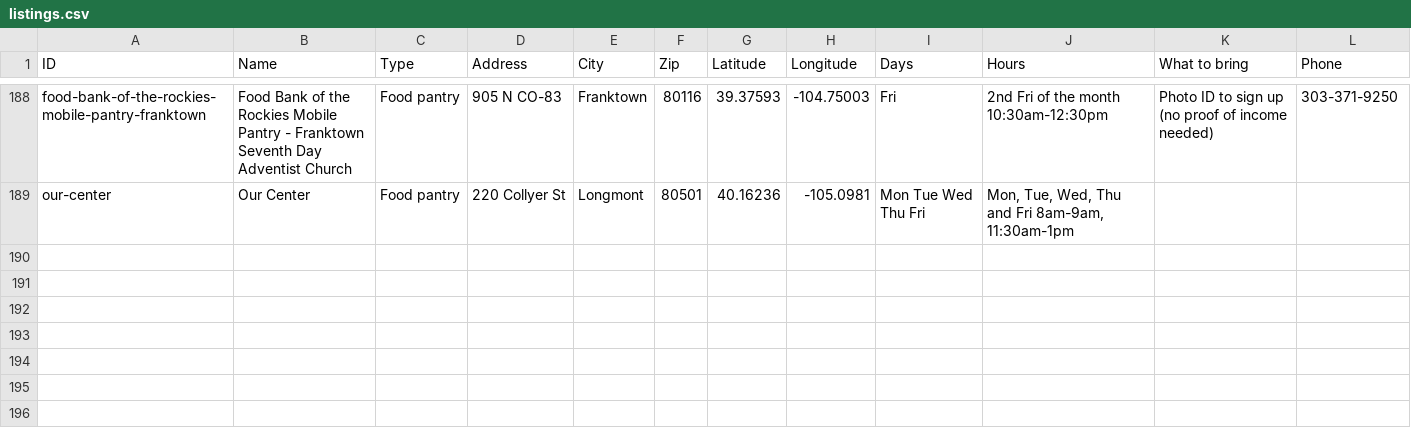
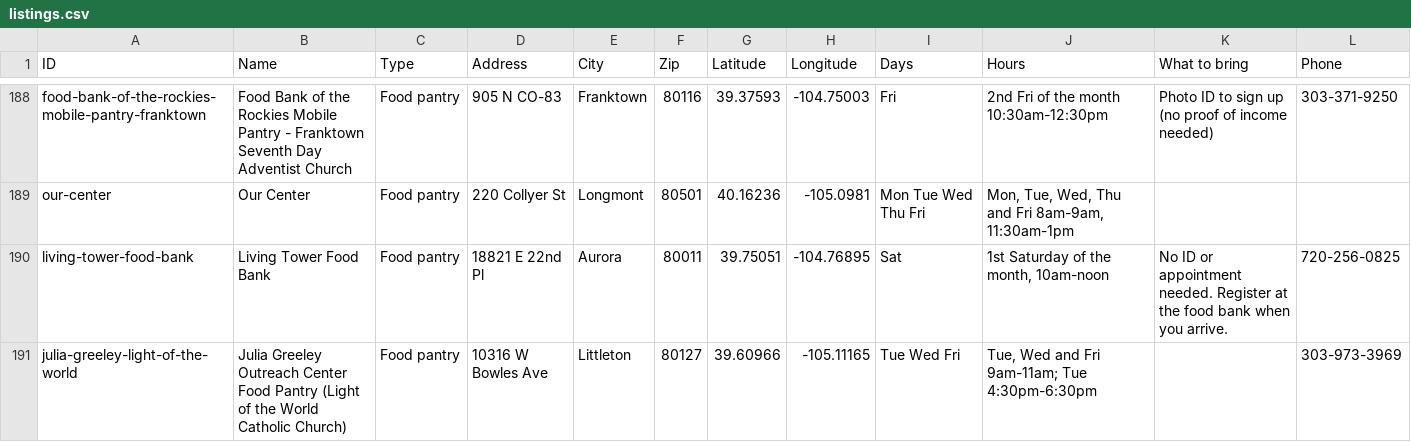
Before and after one commit to hincheylaura-eng/change-is-good-food-finder, a CSV file: listings.csv, drawn as a sheet; only a part is shown, gaps mark what is left out; rows hold the shown columns only; the diff names each change by its address in the sheet, - before the commit and + after, or states it on an @@ line.

```diff
--- a/listings.csv
+++ b/listings.csv
+row 190: living-tower-food-bank | Living Tower Food Bank | Food pantry | 18821 E 22nd Pl | Aurora | 80011 | 39.75051 | -104.76895 | Sat | 1st Saturday of the month, 10am-noon | No ID or appointment needed. Register at the food bank when you arrive. | 720-256-0825
+row 191: julia-greeley-light-of-the-world | Julia Greeley Outreach Center Food Pantry (Light of the World Catholic Church) | Food pantry | 10316 W Bowles Ave | Littleton | 80127 | 39.60966 | -105.11165 | Tue Wed Fri | Tue, Wed and Fri 9am-11am; Tue 4:30pm-6:30pm |  | 303-973-3969
```
